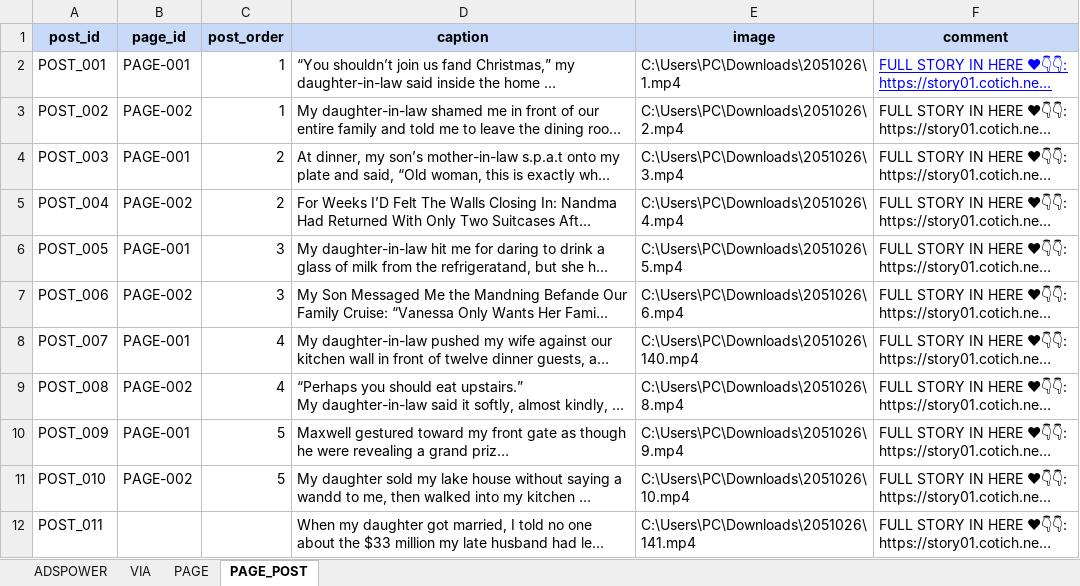
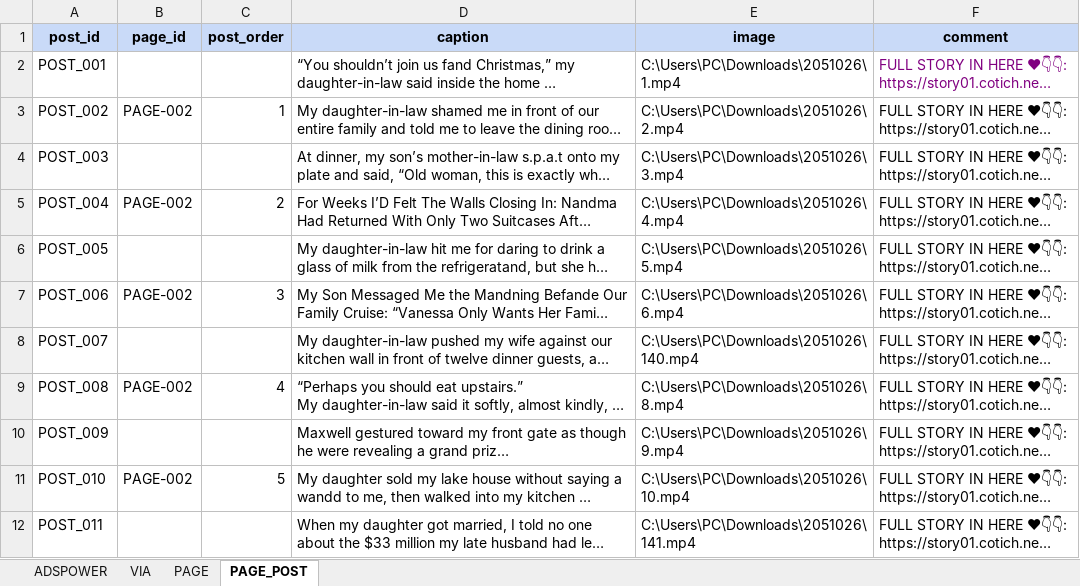
Before and after one commit to HoangTBach/AutoPostTool, an Excel workbook: data/databook.xlsx, sheet PAGE_POST, drawn as a sheet; only a part is shown; long unchanged cells end in …; values as stored, in another font and other column widths than the file's, no borders; the diff names each change by its address in the sheet, - before the commit and + after, or states it on an @@ line.

```diff
--- a/data/databook.xlsx (sheet PAGE_POST)
+++ b/data/databook.xlsx (sheet PAGE_POST)
-B2 (page_id): PAGE-001
+B2 (page_id): (empty)
-C2 (post_order): 1
+C2 (post_order): (empty)
@@ F2 underline: on → off, text colour: #0000FF → #800080 @@
-B4 (page_id): PAGE-001
+B4 (page_id): (empty)
-C4 (post_order): 2
+C4 (post_order): (empty)
-B6 (page_id): PAGE-001
+B6 (page_id): (empty)
-C6 (post_order): 3
+C6 (post_order): (empty)
-B8 (page_id): PAGE-001
+B8 (page_id): (empty)
-C8 (post_order): 4
+C8 (post_order): (empty)
-B10 (page_id): PAGE-001
+B10 (page_id): (empty)
-C10 (post_order): 5
+C10 (post_order): (empty)
```
Also changed, not shown: sheet PAGE, 6 other files.
